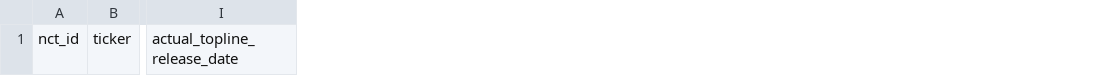
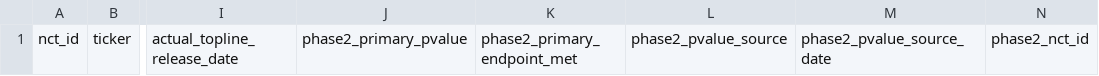
Before and after one commit to pdufa/pdufa-command-center, a CSV file: data/phase3_pre_readout_evidence.csv, drawn as a sheet; only a part is shown, gaps mark what is left out; the diff names each change by its address in the sheet, - before the commit and + after, or states it on an @@ line.

Commit message:
Extend pre-readout evidence ledger with dated linked Phase 2 primary p verification

```diff
--- a/data/phase3_pre_readout_evidence.csv
+++ b/data/phase3_pre_readout_evidence.csv
+column J, row 1: phase2_primary_pvalue
+column K, row 1: phase2_primary_endpoint_met
+column L, row 1: phase2_pvalue_source
+column M, row 1: phase2_pvalue_source_date
+column N, row 1: phase2_nct_id
```
